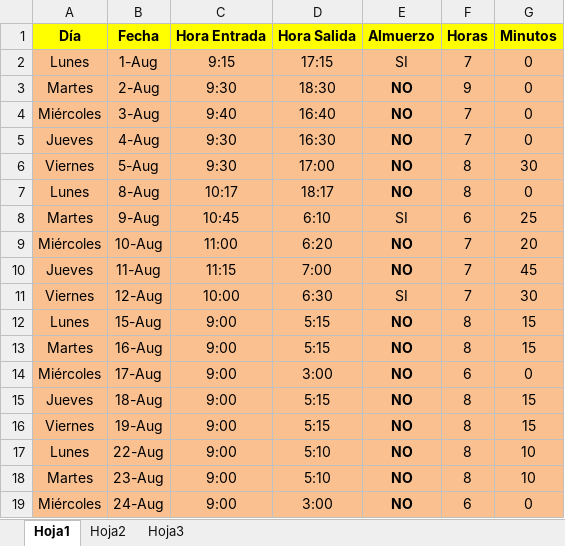
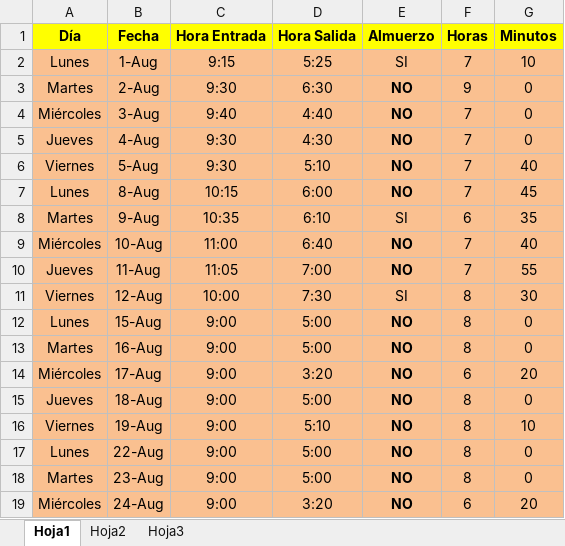
Before and after one commit to DeusDeus/tam-c, an Excel workbook: Horas/Agosto.xlsx, sheet Hoja1, drawn as a sheet; only a part is shown; values as stored, in another font and other column widths than the file's, no borders; the diff covers the shown part only; the diff names each change by its address in the sheet, - before the commit and + after, or states it on an @@ line.

```diff
--- a/Horas/Agosto.xlsx (sheet Hoja1)
+++ b/Horas/Agosto.xlsx (sheet Hoja1)
-D2 (Hora Salida): 17:15
+D2 (Hora Salida): 5:25
-G2 (Minutos): 0
+G2 (Minutos): 10
-D3 (Hora Salida): 18:30
+D3 (Hora Salida): 6:30
-D4 (Hora Salida): 16:40
+D4 (Hora Salida): 4:40
-D5 (Hora Salida): 16:30
+D5 (Hora Salida): 4:30
-D6 (Hora Salida): 17:00
+D6 (Hora Salida): 5:10
-F6:F7 (Horas): 8
+F6:F7 (Horas): 7
-G6 (Minutos): 30
+G6 (Minutos): 40
-C7 (Hora Entrada): 10:17
+C7 (Hora Entrada): 10:15
-D7 (Hora Salida): 18:17
+D7 (Hora Salida): 6:00
-G7 (Minutos): 0
+G7 (Minutos): 45
-C8 (Hora Entrada): 10:45
+C8 (Hora Entrada): 10:35
-G8 (Minutos): 25
+G8 (Minutos): 35
-D9 (Hora Salida): 6:20
+D9 (Hora Salida): 6:40
-G9 (Minutos): 20
+G9 (Minutos): 40
-C10 (Hora Entrada): 11:15
+C10 (Hora Entrada): 11:05
-G10 (Minutos): 45
+G10 (Minutos): 55
-D11 (Hora Salida): 6:30
+D11 (Hora Salida): 7:30
-F11 (Horas): 7
+F11 (Horas): 8
-D12:D13 (Hora Salida): 5:15
+D12:D13 (Hora Salida): 5:00
-G12:G13 (Minutos): 15
+G12:G13 (Minutos): 0
-D14 (Hora Salida): 3:00
+D14 (Hora Salida): 3:20
-G14 (Minutos): 0
+G14 (Minutos): 20
-D15 (Hora Salida): 5:15
+D15 (Hora Salida): 5:00
-G15 (Minutos): 15
+G15 (Minutos): 0
-D16 (Hora Salida): 5:15
+D16 (Hora Salida): 5:10
-G16 (Minutos): 15
+G16 (Minutos): 10
-D17:D18 (Hora Salida): 5:10
+D17:D18 (Hora Salida): 5:00
-G17:G18 (Minutos): 10
+G17:G18 (Minutos): 0
-D19 (Hora Salida): 3:00
+D19 (Hora Salida): 3:20
-G19 (Minutos): 0
+G19 (Minutos): 20
```
Also changed, not shown: 1 added row, 1 removed row and 10 edited cells elsewhere in this sheet.
